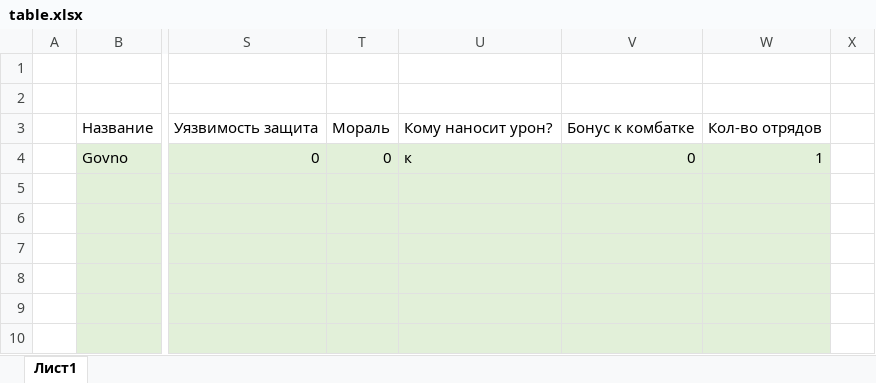
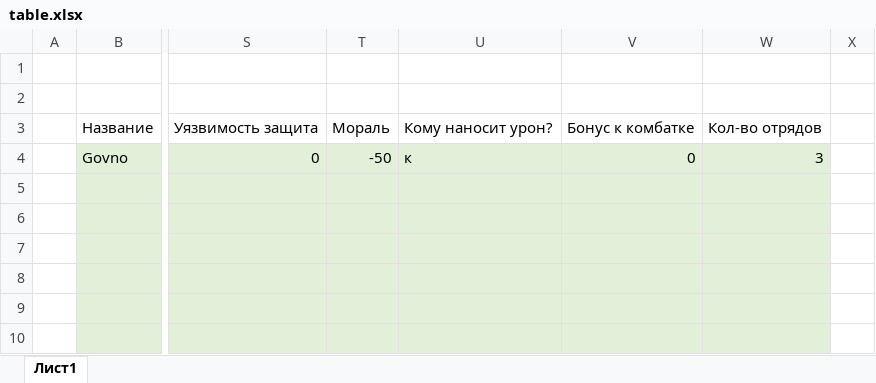
Before and after one commit to PhPhPh123/battle_script_for_roleplay_game, an Excel workbook: BattleScript/table.xlsx, sheet Лист1, drawn as a sheet; only a part is shown, gaps mark what is left out; values as stored, in another font and other column widths than the file's, no borders; the diff names each change by its address in the sheet, - before the commit and + after, or states it on an @@ line.

```diff
--- a/BattleScript/table.xlsx (sheet Лист1)
+++ b/BattleScript/table.xlsx (sheet Лист1)
-T4: 0
+T4: -50
-W4: 1
+W4: 3
```
Also changed, not shown: 2 other files.
